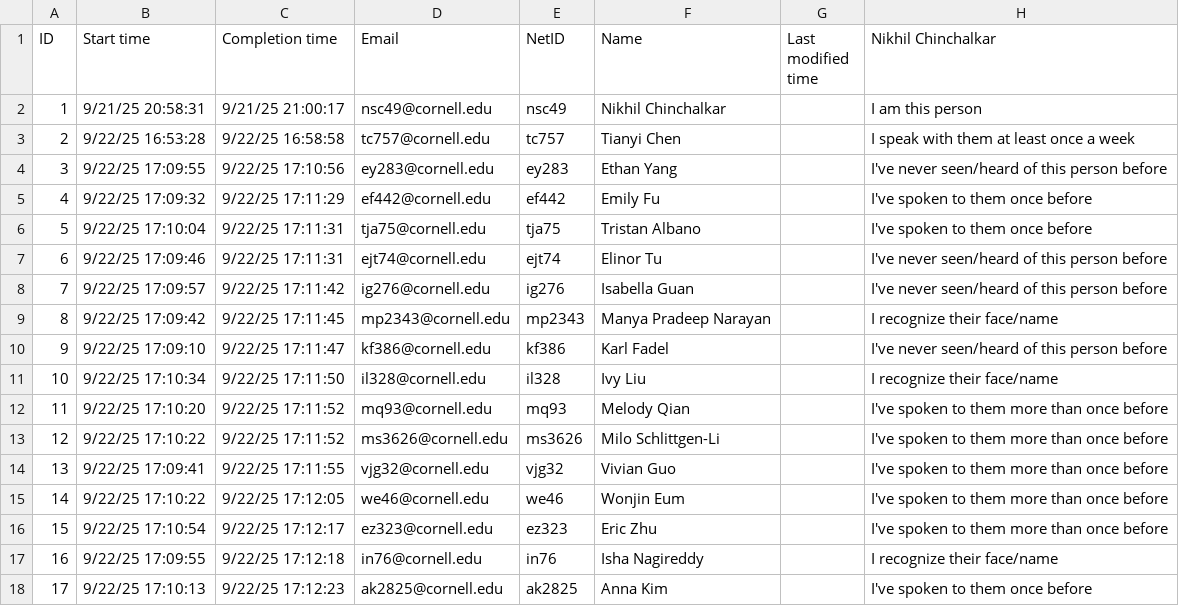
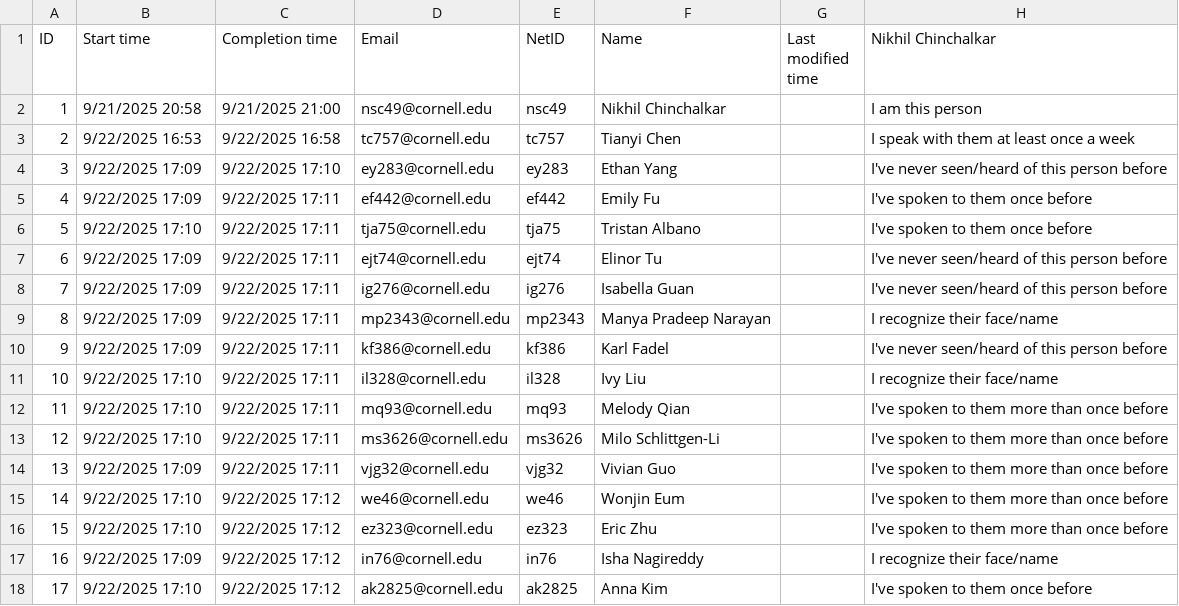
Before and after one commit to nikhilc52/cdj_networks, a CSV file: pre_survey.csv, drawn as a sheet; only a part is shown; the diff covers the shown part only; the diff names each change by its address in the sheet, - before the commit and + after, or states it on an @@ line.

```diff
--- a/pre_survey.csv
+++ b/pre_survey.csv
-B2 (Start time): 9/21/25 20:58:31
+B2 (Start time): 9/21/2025 20:58
-C2 (Completion time): 9/21/25 21:00:17
+C2 (Completion time): 9/21/2025 21:00
-B3 (Start time): 9/22/25 16:53:28
+B3 (Start time): 9/22/2025 16:53
-C3 (Completion time): 9/22/25 16:58:58
+C3 (Completion time): 9/22/2025 16:58
-B4 (Start time): 9/22/25 17:09:55
+B4 (Start time): 9/22/2025 17:09
-C4 (Completion time): 9/22/25 17:10:56
+C4 (Completion time): 9/22/2025 17:10
-B5 (Start time): 9/22/25 17:09:32
+B5 (Start time): 9/22/2025 17:09
-C5 (Completion time): 9/22/25 17:11:29
+C5 (Completion time): 9/22/2025 17:11
-B6 (Start time): 9/22/25 17:10:04
+B6 (Start time): 9/22/2025 17:10
-C6:C7 (Completion time): 9/22/25 17:11:31
+C6:C7 (Completion time): 9/22/2025 17:11
-B7 (Start time): 9/22/25 17:09:46
+B7 (Start time): 9/22/2025 17:09
-B8 (Start time): 9/22/25 17:09:57
+B8 (Start time): 9/22/2025 17:09
-C8 (Completion time): 9/22/25 17:11:42
+C8 (Completion time): 9/22/2025 17:11
-B9 (Start time): 9/22/25 17:09:42
+B9 (Start time): 9/22/2025 17:09
-C9 (Completion time): 9/22/25 17:11:45
+C9 (Completion time): 9/22/2025 17:11
-B10 (Start time): 9/22/25 17:09:10
+B10 (Start time): 9/22/2025 17:09
-C10 (Completion time): 9/22/25 17:11:47
+C10 (Completion time): 9/22/2025 17:11
-B11 (Start time): 9/22/25 17:10:34
+B11 (Start time): 9/22/2025 17:10
-C11 (Completion time): 9/22/25 17:11:50
+C11 (Completion time): 9/22/2025 17:11
-B12 (Start time): 9/22/25 17:10:20
+B12 (Start time): 9/22/2025 17:10
-C12:C13 (Completion time): 9/22/25 17:11:52
+C12:C13 (Completion time): 9/22/2025 17:11
-B13 (Start time): 9/22/25 17:10:22
+B13 (Start time): 9/22/2025 17:10
-B14 (Start time): 9/22/25 17:09:41
+B14 (Start time): 9/22/2025 17:09
-C14 (Completion time): 9/22/25 17:11:55
+C14 (Completion time): 9/22/2025 17:11
-B15 (Start time): 9/22/25 17:10:22
+B15 (Start time): 9/22/2025 17:10
-C15 (Completion time): 9/22/25 17:12:05
+C15 (Completion time): 9/22/2025 17:12
-B16 (Start time): 9/22/25 17:10:54
+B16 (Start time): 9/22/2025 17:10
-C16 (Completion time): 9/22/25 17:12:17
+C16 (Completion time): 9/22/2025 17:12
-B17 (Start time): 9/22/25 17:09:55
+B17 (Start time): 9/22/2025 17:09
-C17 (Completion time): 9/22/25 17:12:18
+C17 (Completion time): 9/22/2025 17:12
-B18 (Start time): 9/22/25 17:10:13
+B18 (Start time): 9/22/2025 17:10
-C18 (Completion time): 9/22/25 17:12:23
+C18 (Completion time): 9/22/2025 17:12
```
Also changed, not shown: 1 removed row and 46 edited cells elsewhere in this file, nodes.csv, 5 other files.
